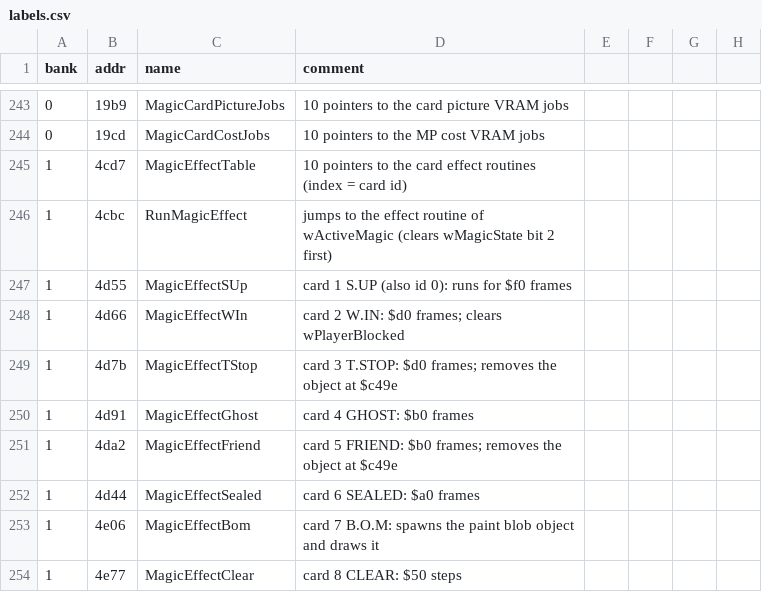
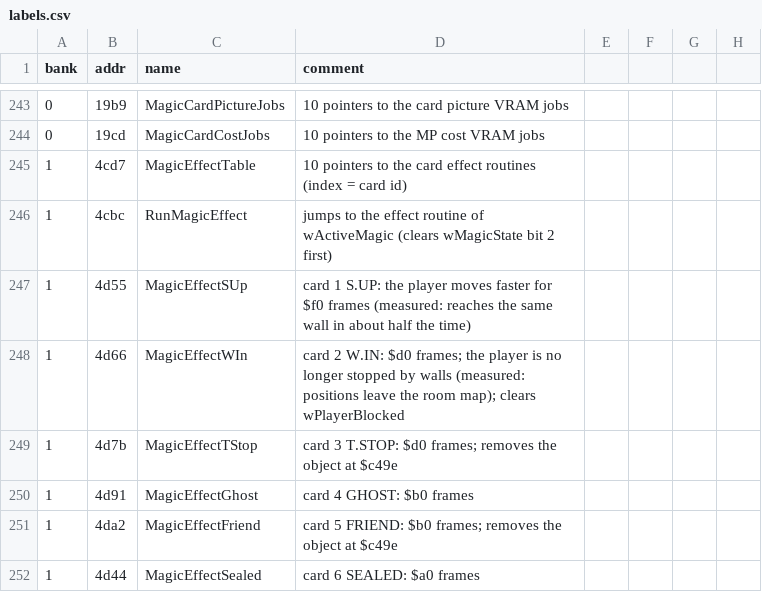
Before and after one commit to Tenome/Painter-Momopi-Decompilation, a CSV file: labels.csv, drawn as a sheet; only a part is shown, gaps mark what is left out; the shorter side is filled out with more unchanged rows.

```diff
--- a/labels.csv
+++ b/labels.csv
@@ -246,4 +246,4 @@ bank,addr,name,comment
 1,4cbc,RunMagicEffect,jumps to the effect routine of wActiveMagic (clears wMagicState bit 2 first)
-1,4d55,MagicEffectSUp,card 1 S.UP (also id 0): runs for $f0 frames
-1,4d66,MagicEffectWIn,card 2 W.IN: $d0 frames; clears wPlayerBlocked
+1,4d55,MagicEffectSUp,card 1 S.UP: the player moves faster for $f0 frames (measured: reaches the same wall in about half the time)
+1,4d66,MagicEffectWIn,card 2 W.IN: $d0 frames; the player is no longer stopped by walls (measured: positions leave the room map); clears wPlayerBlocked
 1,4d7b,MagicEffectTStop,card 3 T.STOP: $d0 frames; removes the object at $c49e
```
Also changed, not shown: 2 other files.
